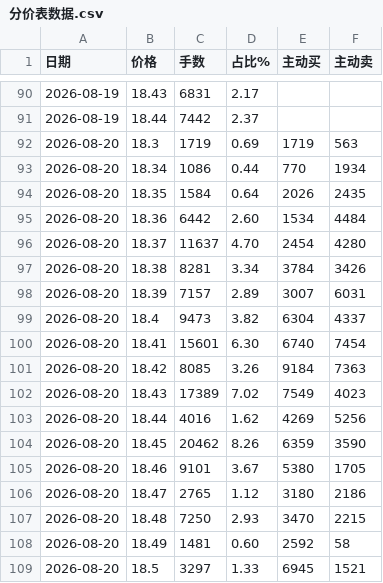
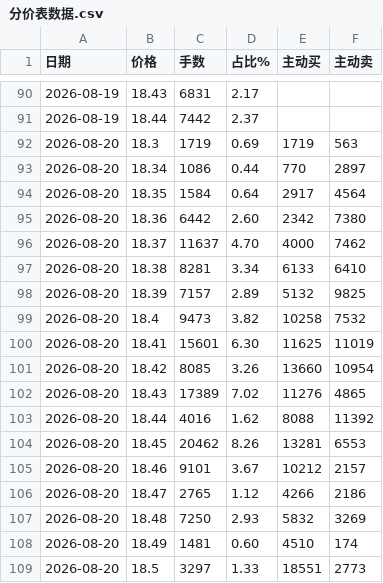
Before and after one commit to colin-plus/trader, a CSV file: 03-市场研究/个股档案/成都银行（601838）/分价表数据.csv, drawn as a sheet; only a part is shown, gaps mark what is left out; the diff covers the shown part only.

```diff
--- a/03-市场研究/个股档案/成都银行（601838）/分价表数据.csv
+++ b/03-市场研究/个股档案/成都银行（601838）/分价表数据.csv
@@ -92,18 +92,18 @@
 2026-08-20,18.3,1719,0.69,1719,563
-2026-08-20,18.34,1086,0.44,770,1934
-2026-08-20,18.35,1584,0.64,2026,2435
-2026-08-20,18.36,6442,2.60,1534,4484
-2026-08-20,18.37,11637,4.70,2454,4280
-2026-08-20,18.38,8281,3.34,3784,3426
-2026-08-20,18.39,7157,2.89,3007,6031
-2026-08-20,18.4,9473,3.82,6304,4337
-2026-08-20,18.41,15601,6.30,6740,7454
-2026-08-20,18.42,8085,3.26,9184,7363
-2026-08-20,18.43,17389,7.02,7549,4023
-2026-08-20,18.44,4016,1.62,4269,5256
-2026-08-20,18.45,20462,8.26,6359,3590
-2026-08-20,18.46,9101,3.67,5380,1705
-2026-08-20,18.47,2765,1.12,3180,2186
-2026-08-20,18.48,7250,2.93,3470,2215
-2026-08-20,18.49,1481,0.60,2592,58
-2026-08-20,18.5,3297,1.33,6945,1521
+2026-08-20,18.34,1086,0.44,770,2897
+2026-08-20,18.35,1584,0.64,2917,4564
+2026-08-20,18.36,6442,2.60,2342,7380
+2026-08-20,18.37,11637,4.70,4000,7462
+2026-08-20,18.38,8281,3.34,6133,6410
+2026-08-20,18.39,7157,2.89,5132,9825
+2026-08-20,18.4,9473,3.82,10258,7532
+2026-08-20,18.41,15601,6.30,11625,11019
+2026-08-20,18.42,8085,3.26,13660,10954
+2026-08-20,18.43,17389,7.02,11276,4865
+2026-08-20,18.44,4016,1.62,8088,11392
+2026-08-20,18.45,20462,8.26,13281,6553
+2026-08-20,18.46,9101,3.67,10212,2157
+2026-08-20,18.47,2765,1.12,4266,2186
+2026-08-20,18.48,7250,2.93,5832,3269
+2026-08-20,18.49,1481,0.60,4510,174
+2026-08-20,18.5,3297,1.33,18551,2773
```
Also changed, not shown: 24 edited cells elsewhere in this file, 03-市场研究/个股档案/华亚智能（003043）/分价表数据.csv, 03-市场研究/个股档案/晶方科技（603005）/分价表数据.csv, 3 other files.
